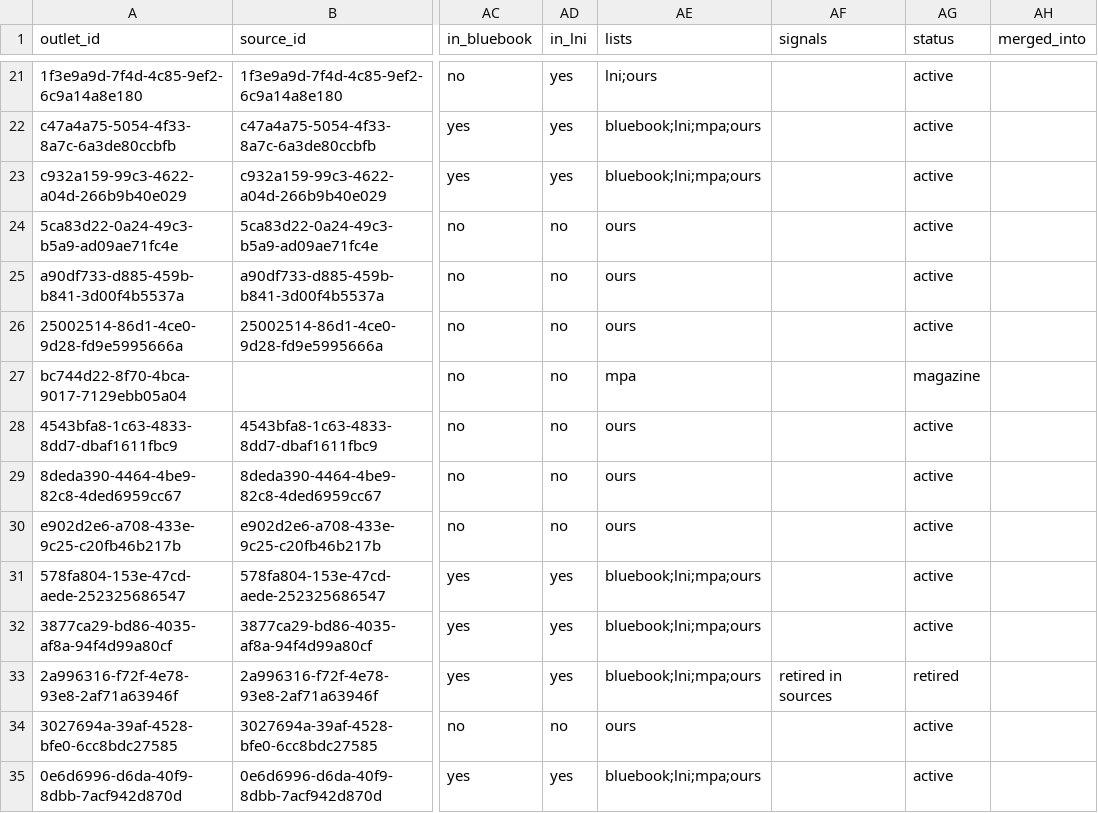
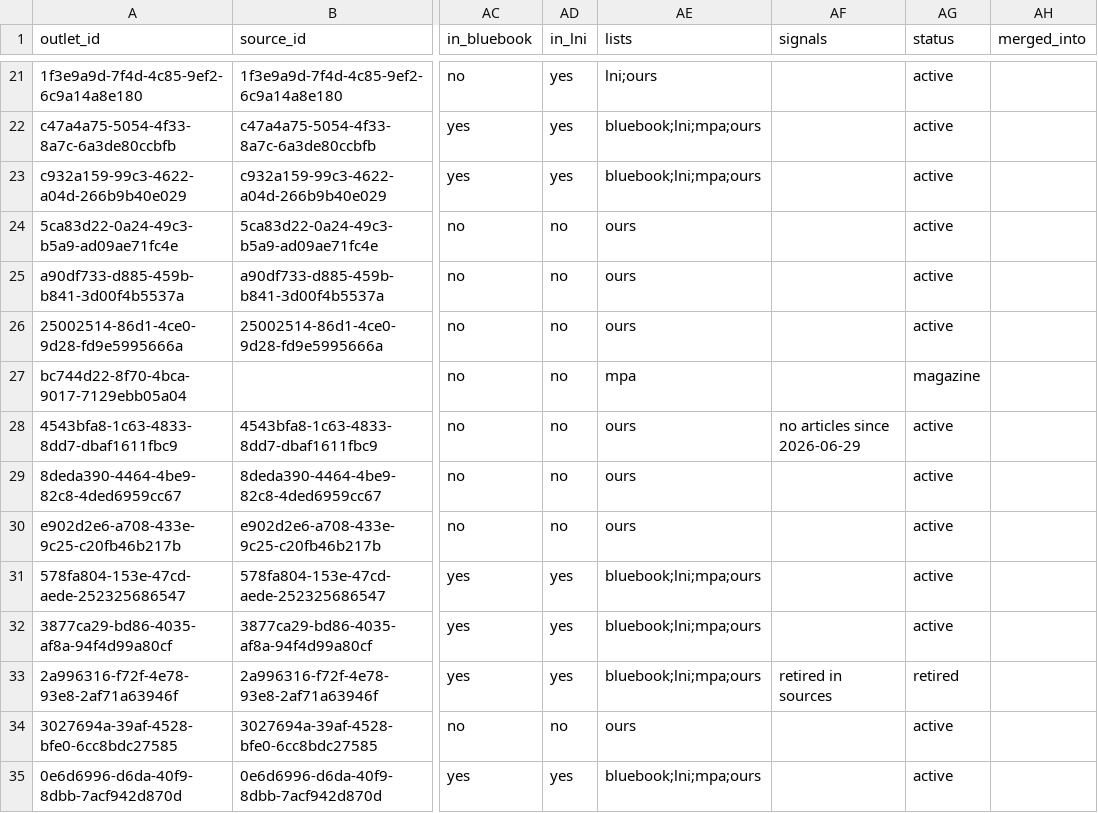
Before and after one commit to LocalNewsImpact/MizzouNewsCrawler, a CSV file: src/lookups/mo_outlet_registry.csv, drawn as a sheet; only a part is shown, gaps mark what is left out; the diff covers the shown part only; the diff names each change by its address in the sheet, - before the commit and + after, or states it on an @@ line.

```diff
--- a/src/lookups/mo_outlet_registry.csv
+++ b/src/lookups/mo_outlet_registry.csv
-AF28 (signals): (empty)
+AF28 (signals): no articles since 2026-06-29
```
Also changed, not shown: 17 edited cells elsewhere in this file, 2 other files.
